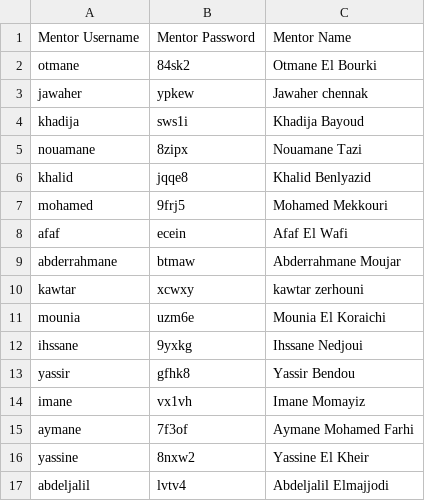
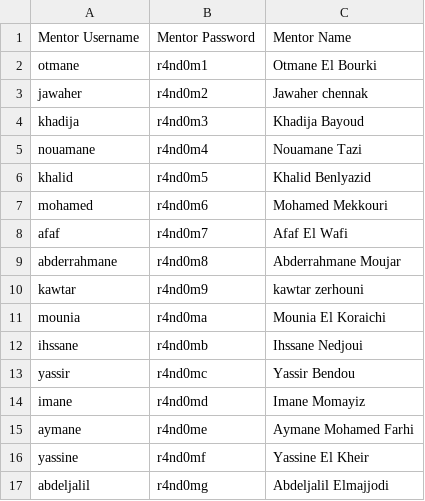
Before and after one commit to 1337-Artificial-Intelligence/hackai_app, a CSV file: backend/src/scripts/mentors.csv, drawn as a sheet.

```diff
--- a/backend/src/scripts/mentors.csv
+++ b/backend/src/scripts/mentors.csv
@@ -1,17 +1,17 @@
 Mentor Username,Mentor Password,Mentor Name
-otmane,84sk2,Otmane El Bourki
-jawaher,ypkew,Jawaher chennak
-khadija,sws1i,Khadija Bayoud
-nouamane,8zipx,Nouamane Tazi
-khalid,jqqe8,Khalid Benlyazid
-mohamed,9frj5,Mohamed Mekkouri
-afaf,ecein,Afaf El Wafi
-abderrahmane,btmaw,Abderrahmane Moujar
-kawtar,xcwxy,kawtar zerhouni
-mounia,uzm6e,Mounia El Koraichi
-ihssane,9yxkg,Ihssane Nedjoui
-yassir,gfhk8,Yassir Bendou
-imane,vx1vh,Imane Momayiz
-aymane,7f3of,Aymane Mohamed Farhi
-yassine,8nxw2,Yassine El Kheir
-abdeljalil,lvtv4,Abdeljalil Elmajjodi
+otmane,r4nd0m1,Otmane El Bourki
+jawaher,r4nd0m2,Jawaher chennak
+khadija,r4nd0m3,Khadija Bayoud
+nouamane,r4nd0m4,Nouamane Tazi
+khalid,r4nd0m5,Khalid Benlyazid
+mohamed,r4nd0m6,Mohamed Mekkouri
+afaf,r4nd0m7,Afaf El Wafi
+abderrahmane,r4nd0m8,Abderrahmane Moujar
+kawtar,r4nd0m9,kawtar zerhouni
+mounia,r4nd0ma,Mounia El Koraichi
+ihssane,r4nd0mb,Ihssane Nedjoui
+yassir,r4nd0mc,Yassir Bendou
+imane,r4nd0md,Imane Momayiz
+aymane,r4nd0me,Aymane Mohamed Farhi
+yassine,r4nd0mf,Yassine El Kheir
+abdeljalil,r4nd0mg,Abdeljalil Elmajjodi
```
Also changed, not shown: backend/src/scripts/teams.csv, 10 other files.
